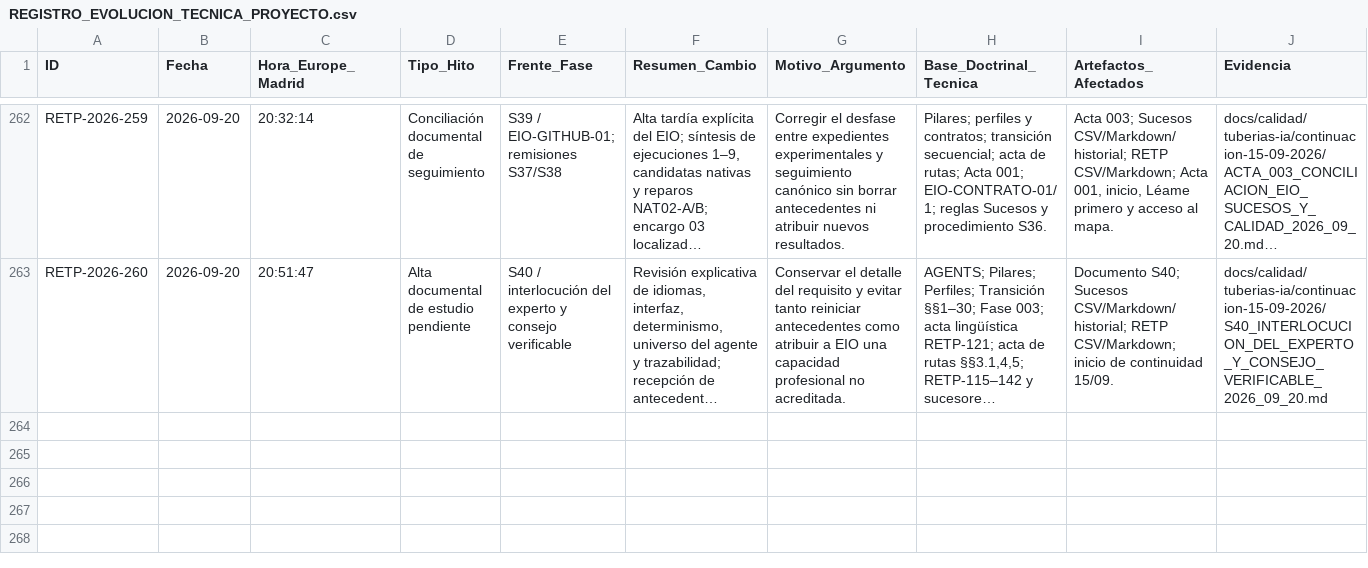
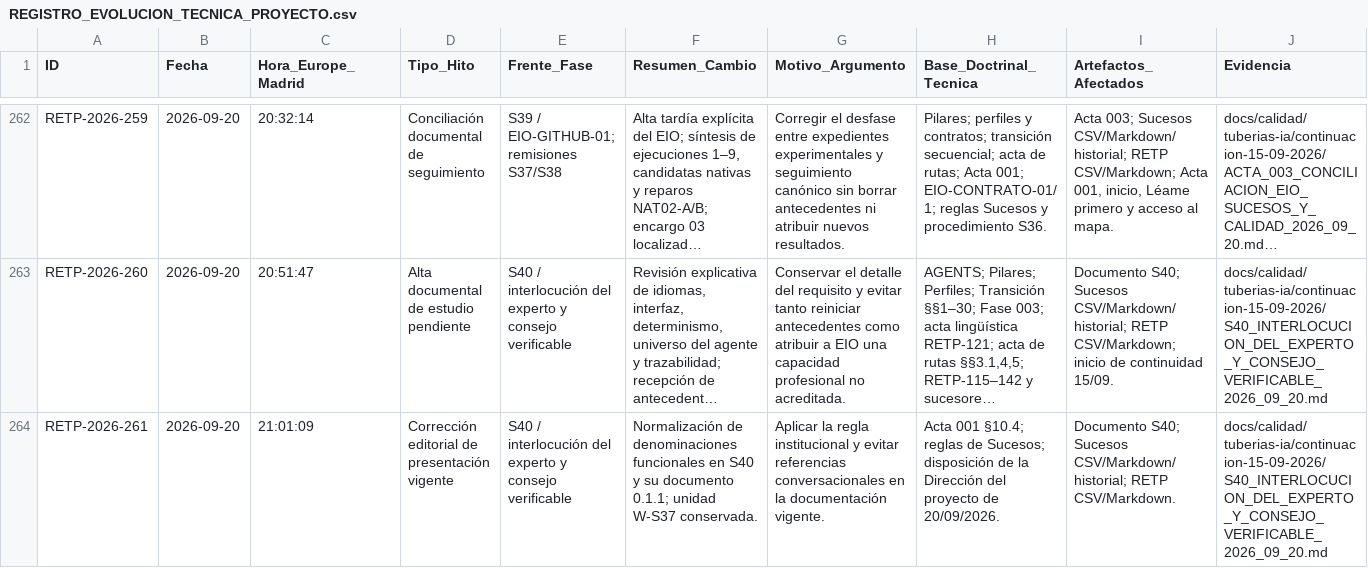
Before and after one commit to juantoniolloretegea/SV-lenguaje-de-computacion, a CSV file: docs/calidad/REGISTRO_EVOLUCION_TECNICA_PROYECTO.csv, drawn as a sheet; only a part is shown, gaps mark what is left out; long unchanged cells end in …; rows hold the shown columns only; the diff names each change by its address in the sheet, - before the commit and + after, or states it on an @@ line.

```diff
--- a/docs/calidad/REGISTRO_EVOLUCION_TECNICA_PROYECTO.csv
+++ b/docs/calidad/REGISTRO_EVOLUCION_TECNICA_PROYECTO.csv
+row 264: RETP-2026-261 | 2026-09-20 | 21:01:09 | Corrección editorial de presentación vigente | S40 / interlocución del experto y consejo verificable | Normalización de denominaciones funcionales en S40 y su documento 0.1.1; unidad W-S37 conservada. | Aplicar la regla institucional y evitar referencias conversacionales en la documentación vigente. | Acta 001 §10.4; reglas de Sucesos; disposición de la Dirección del proyecto de 20/09/2026. | Documento S40; Sucesos CSV/Markdown/historial; RETP CSV/Markdown. | docs/calidad/tuberias-ia/continuacion-15-09-2026/S40_INTERLOCUCION_DEL_EXPERTO_Y_CONSEJO_VERIFICABLE_2026_09_20.md
```
Also changed, not shown: docs/calidad/Inventario-sv/sucesos/HISTORIAL_SUCESOS_SV.csv, docs/calidad/Inventario-sv/sucesos/SUCESOS_SV.csv, 3 other files.
